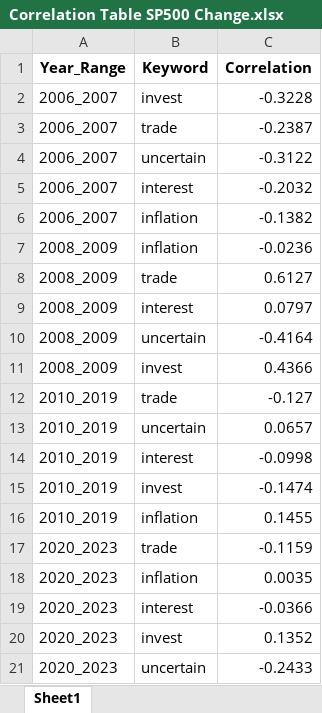
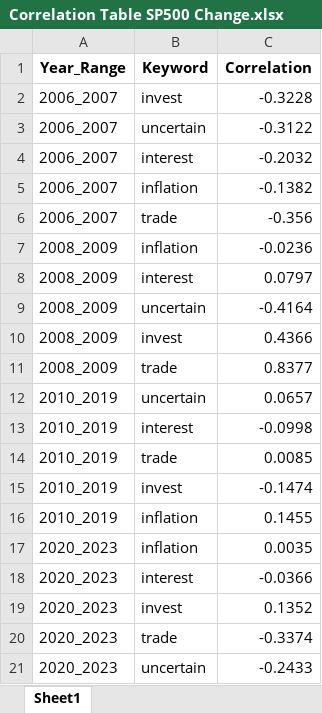
Before and after one commit to KyleNabors/Finance-ML-Modeling, an Excel workbook: Models/Fed Models/Four Models/Correlation Table/Correlation Table SP500 Change.xlsx, sheet Sheet1, drawn as a sheet; values as stored, in another font and other column widths than the file's, no borders; removed rows and columns are numbered as before the commit, all else as after; the diff names each change by its address in the sheet, - before the commit and + after, or states it on an @@ line.

```diff
--- a/Models/Fed Models/Four Models/Correlation Table/Correlation Table SP500 Change.xlsx (sheet Sheet1)
+++ b/Models/Fed Models/Four Models/Correlation Table/Correlation Table SP500 Change.xlsx (sheet Sheet1)
-row 3: 2006_2007 | trade | -0.2387
+row 6: 2006_2007 | trade | -0.356
-row 8: 2008_2009 | trade | 0.6127
-row 12: 2010_2019 | trade | -0.127
+row 11: 2008_2009 | trade | 0.8377
+row 14: 2010_2019 | trade | 0.0085
-row 17: 2020_2023 | trade | -0.1159
+row 20: 2020_2023 | trade | -0.3374
```
Also changed, not shown: Models/Fed Models/Four Models/Correlation Table/Correlation Table Fed Funds.xlsx, Models/Fed Models/Four Models/Correlation Table/Correlation Table SP500.xlsx, 35 other files.
